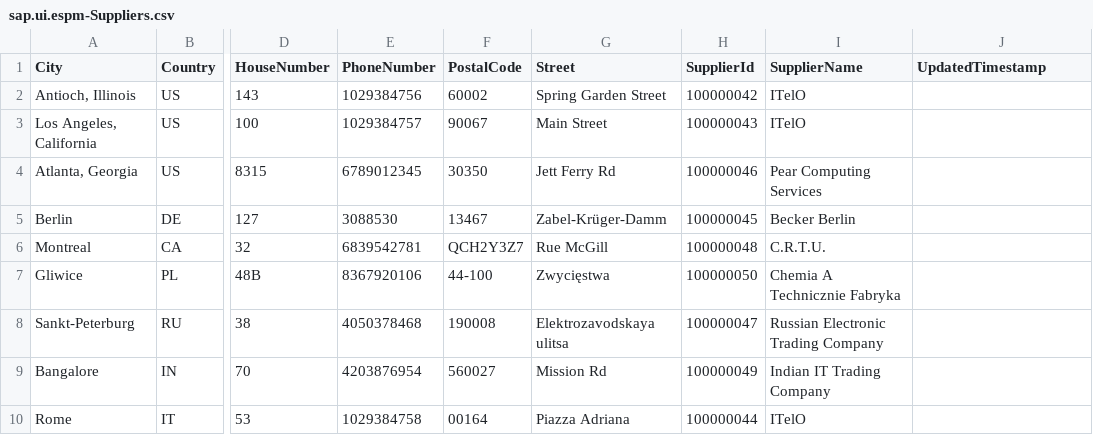
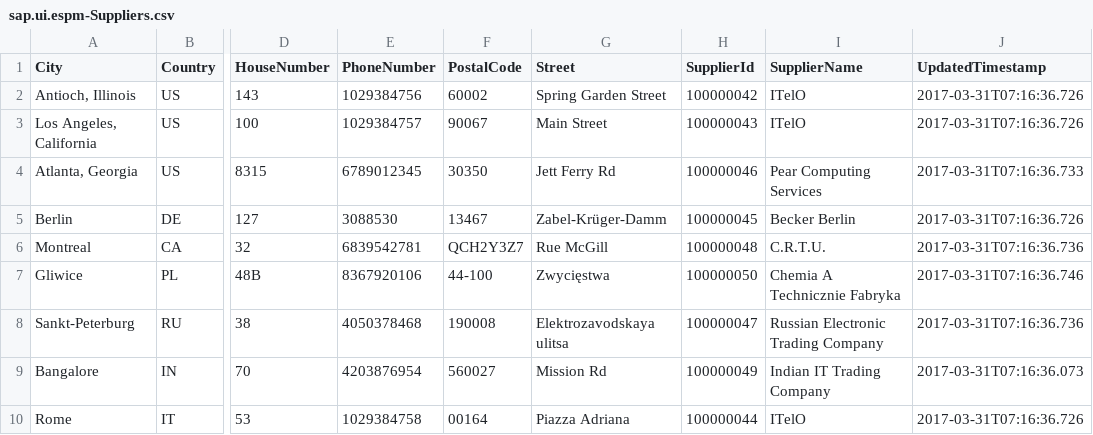
Before and after one commit to limch237/EPSM, a CSV file: db/data/sap.ui.espm-Suppliers.csv, drawn as a sheet; only a part is shown, gaps mark what is left out; the diff names each change by its address in the sheet, - before the commit and + after, or states it on an @@ line.

```diff
--- a/db/data/sap.ui.espm-Suppliers.csv
+++ b/db/data/sap.ui.espm-Suppliers.csv
-J2:J3 (UpdatedTimestamp): (empty)
+J2:J3 (UpdatedTimestamp): 2017-03-31T07:16:36.726
-J4 (UpdatedTimestamp): (empty)
+J4 (UpdatedTimestamp): 2017-03-31T07:16:36.733
-J5 (UpdatedTimestamp): (empty)
+J5 (UpdatedTimestamp): 2017-03-31T07:16:36.726
-J6 (UpdatedTimestamp): (empty)
+J6 (UpdatedTimestamp): 2017-03-31T07:16:36.736
-J7 (UpdatedTimestamp): (empty)
+J7 (UpdatedTimestamp): 2017-03-31T07:16:36.746
-J8 (UpdatedTimestamp): (empty)
+J8 (UpdatedTimestamp): 2017-03-31T07:16:36.736
-J9 (UpdatedTimestamp): (empty)
+J9 (UpdatedTimestamp): 2017-03-31T07:16:36.073
-J10 (UpdatedTimestamp): (empty)
+J10 (UpdatedTimestamp): 2017-03-31T07:16:36.726
```
Also changed, not shown: db/data/sap.ui.espm-Customers.csv, db/data/sap.ui.espm-ProductCategories.csv, 3 other files.
